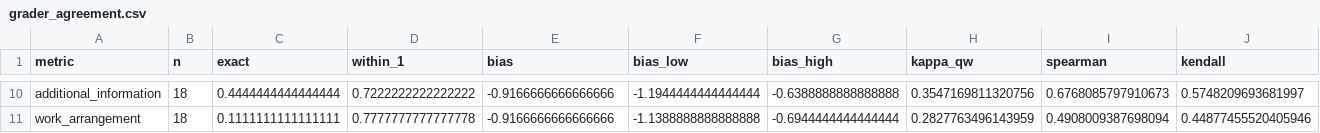
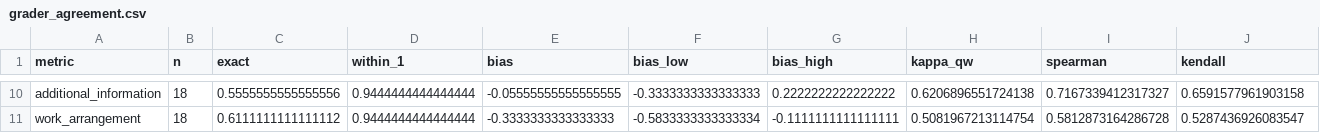
Before and after one commit to mjordanic/CV_editor, a CSV file: evals/analysis/output/2026-11-11/tables/grader_agreement.csv, drawn as a sheet; only a part is shown, gaps mark what is left out; the diff covers the shown part only; the diff names each change by its address in the sheet, - before the commit and + after, or states it on an @@ line.

```diff
--- a/evals/analysis/output/2026-11-11/tables/grader_agreement.csv
+++ b/evals/analysis/output/2026-11-11/tables/grader_agreement.csv
-C10 (exact): 0.4444444444444444
+C10 (exact): 0.5555555555555556
-D10 (within_1): 0.7222222222222222
+D10 (within_1): 0.9444444444444444
-E10 (bias): -0.9166666666666666
+E10 (bias): -0.05555555555555555
-F10 (bias_low): -1.1944444444444444
+F10 (bias_low): -0.3333333333333333
-G10 (bias_high): -0.6388888888888888
+G10 (bias_high): 0.2222222222222222
-H10 (kappa_qw): 0.3547169811320756
+H10 (kappa_qw): 0.6206896551724138
-I10 (spearman): 0.6768085797910673
+I10 (spearman): 0.7167339412317327
-J10 (kendall): 0.5748209693681997
+J10 (kendall): 0.6591577961903158
-C11 (exact): 0.1111111111111111
+C11 (exact): 0.6111111111111112
-D11 (within_1): 0.7777777777777778
+D11 (within_1): 0.9444444444444444
-E11 (bias): -0.9166666666666666
+E11 (bias): -0.3333333333333333
-F11 (bias_low): -1.1388888888888888
+F11 (bias_low): -0.5833333333333334
-G11 (bias_high): -0.6944444444444444
+G11 (bias_high): -0.1111111111111111
-H11 (kappa_qw): 0.2827763496143959
+H11 (kappa_qw): 0.5081967213114754
-I11 (spearman): 0.4908009387698094
+I11 (spearman): 0.5812873164286728
-J11 (kendall): 0.44877455520405946
+J11 (kendall): 0.5287436926083547
```
Also changed, not shown: 63 edited cells elsewhere in this file, evals/analysis/output/2026-11-11/tables/trap_check_by_arm.csv, evals/analysis/output/2026-11-11/tables/trap_check_paired.csv, 8 other files.
